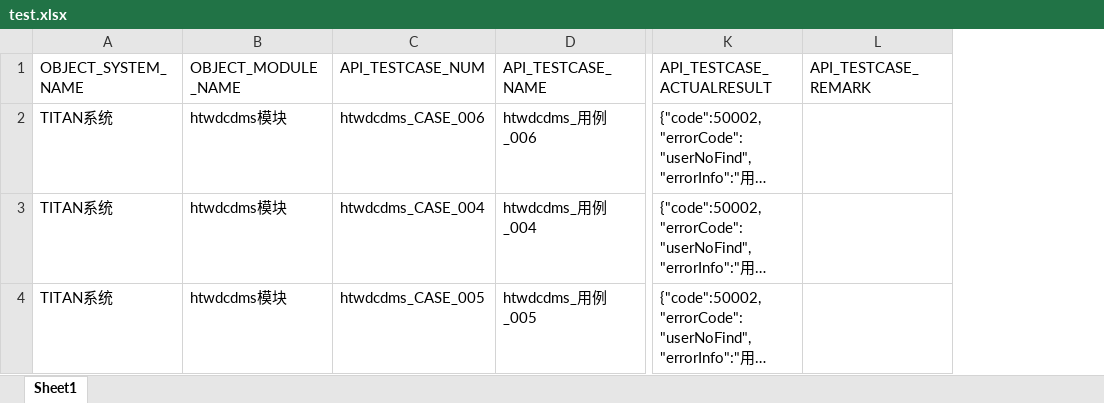
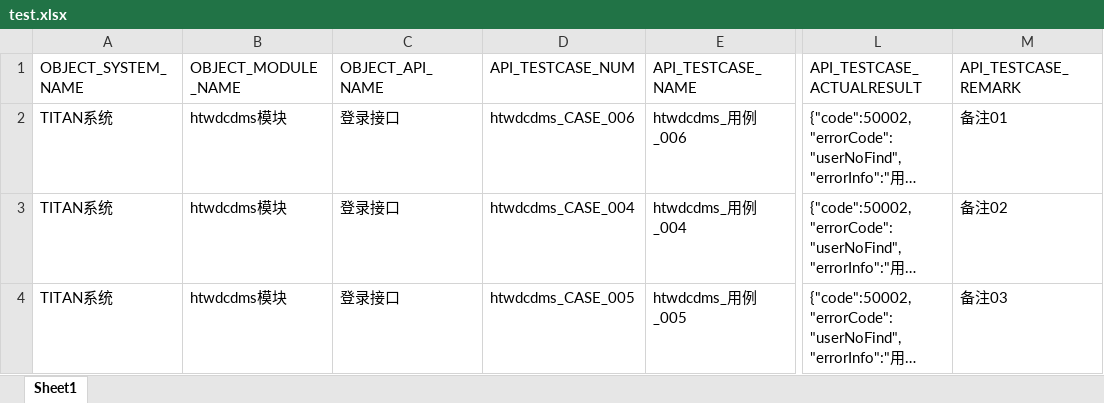
Before and after one commit to organ-sunny/BGC_demo, an Excel workbook: excelFile/upload/test.xlsx, sheet Sheet1, drawn as a sheet; only a part is shown, gaps mark what is left out; long unchanged cells end in …; values as stored, in another font and other column widths than the file's, no borders; addresses are those after the commit; the diff names each change by its address in the sheet, - before the commit and + after, or states it on an @@ line.

```diff
--- a/excelFile/upload/test.xlsx (sheet Sheet1)
+++ b/excelFile/upload/test.xlsx (sheet Sheet1)
+column C (OBJECT_API_NAME), rows 2-4: all 登录接口
-M2 (API_TESTCASE_REMARK): (empty)
+M2 (API_TESTCASE_REMARK): 备注01
-M3 (API_TESTCASE_REMARK): (empty)
+M3 (API_TESTCASE_REMARK): 备注02
-M4 (API_TESTCASE_REMARK): (empty)
+M4 (API_TESTCASE_REMARK): 备注03
```
Also changed, not shown: excelFile/download/modelExcel.xlsx, 28 other files.
